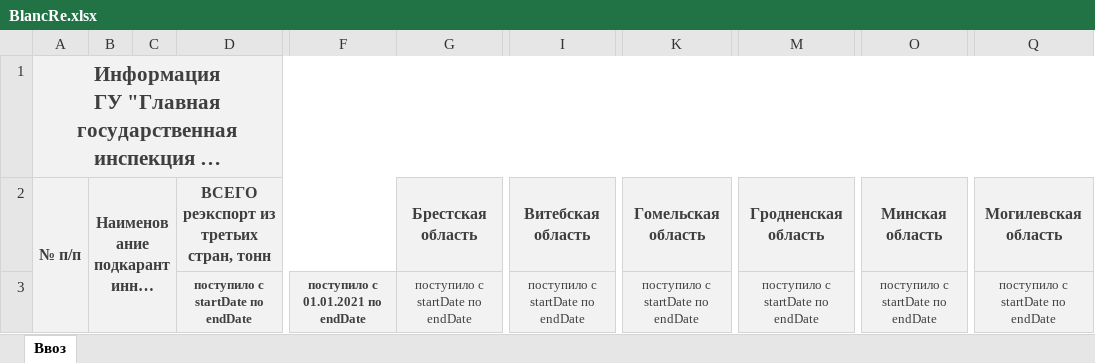
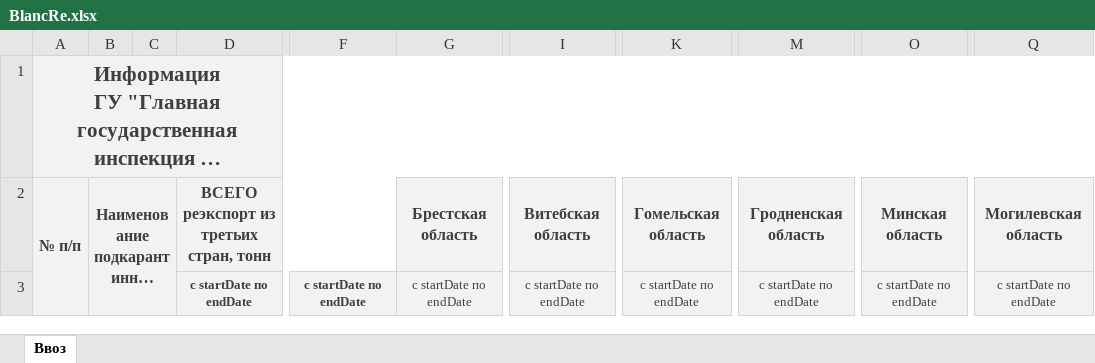
Before and after one commit to Zhenyakuch/REstExcel, an Excel workbook: src/main/resources/BlancRe.xlsx, sheet Ввоз, drawn as a sheet; only a part is shown, gaps mark what is left out; long unchanged cells end in …; values as stored, in another font and other column widths than the file's, no borders; the diff names each change by its address in the sheet, - before the commit and + after, or states it on an @@ line.

```diff
--- a/src/main/resources/BlancRe.xlsx (sheet Ввоз)
+++ b/src/main/resources/BlancRe.xlsx (sheet Ввоз)
-D3: поступило с startDate по endDate
+D3: с startDate по endDate
-F3: поступило с 01.01.2021 по endDate
+F3: с startDate по endDate
-G3 (Брестская область): поступило с startDate по endDate
+G3 (Брестская область): с startDate по endDate
-I3 (Витебская область): поступило с startDate по endDate
+I3 (Витебская область): с startDate по endDate
-K3 (Гомельская область): поступило с startDate по endDate
+K3 (Гомельская область): с startDate по endDate
-M3 (Гродненская область): поступило с startDate по endDate
+M3 (Гродненская область): с startDate по endDate
-O3 (Минская область): поступило с startDate по endDate
+O3 (Минская область): с startDate по endDate
-Q3 (Могилевская область): поступило с startDate по endDate
+Q3 (Могилевская область): с startDate по endDate
```
Also changed, not shown: 2 other files.
